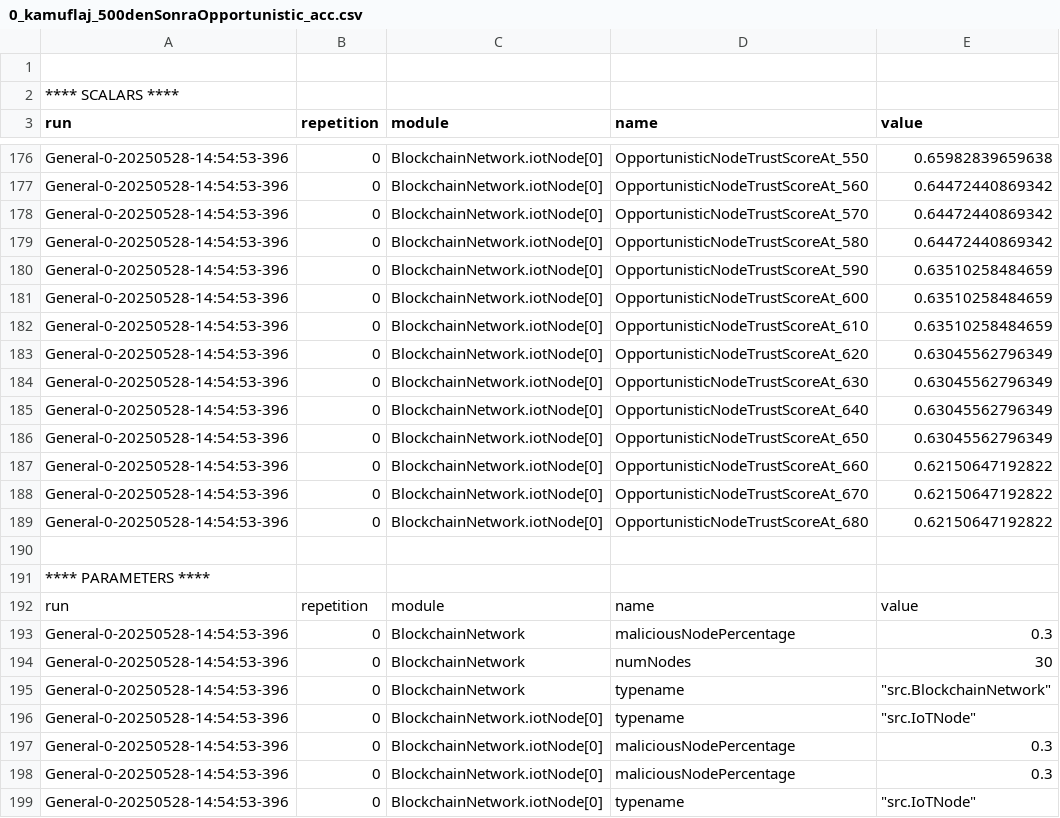
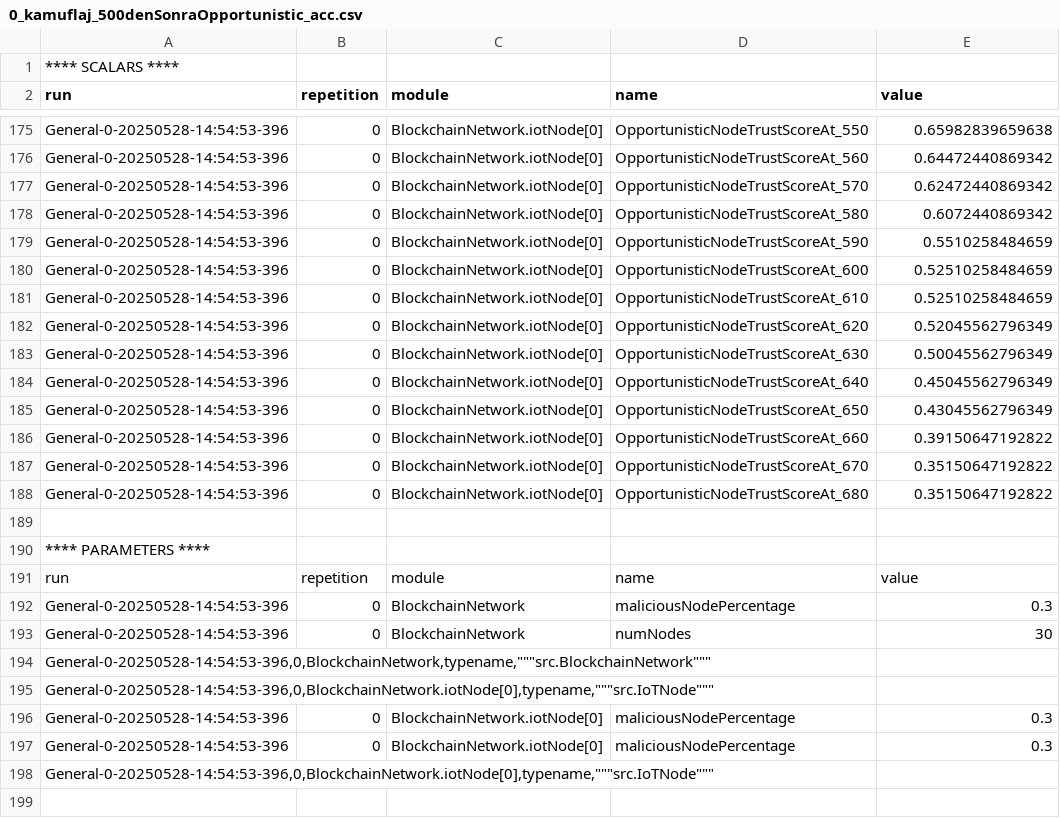
Before and after one commit to Sahin-Mektepli/RIDe-OMNeT, a CSV file: src/results/0_kamuflaj_500denSonraOpportunistic_acc.csv, drawn as a sheet; only a part is shown, gaps mark what is left out.

Commit message:
test results

```diff
--- a/src/results/0_kamuflaj_500denSonraOpportunistic_acc.csv
+++ b/src/results/0_kamuflaj_500denSonraOpportunistic_acc.csv
@@ -1,2 +1 @@
-
 **** SCALARS ****
@@ -177,14 +176,14 @@ General-0-20250528-14:54:53-396,0,BlockchainNetwork.iotNode[0],OpportunisticNode
 General-0-20250528-14:54:53-396,0,BlockchainNetwork.iotNode[0],OpportunisticNodeTrustScoreAt_560,0.64472440869342
-General-0-20250528-14:54:53-396,0,BlockchainNetwork.iotNode[0],OpportunisticNodeTrustScoreAt_570,0.64472440869342
-General-0-20250528-14:54:53-396,0,BlockchainNetwork.iotNode[0],OpportunisticNodeTrustScoreAt_580,0.64472440869342
-General-0-20250528-14:54:53-396,0,BlockchainNetwork.iotNode[0],OpportunisticNodeTrustScoreAt_590,0.63510258484659
-General-0-20250528-14:54:53-396,0,BlockchainNetwork.iotNode[0],OpportunisticNodeTrustScoreAt_600,0.63510258484659
-General-0-20250528-14:54:53-396,0,BlockchainNetwork.iotNode[0],OpportunisticNodeTrustScoreAt_610,0.63510258484659
-General-0-20250528-14:54:53-396,0,BlockchainNetwork.iotNode[0],OpportunisticNodeTrustScoreAt_620,0.63045562796349
-General-0-20250528-14:54:53-396,0,BlockchainNetwork.iotNode[0],OpportunisticNodeTrustScoreAt_630,0.63045562796349
-General-0-20250528-14:54:53-396,0,BlockchainNetwork.iotNode[0],OpportunisticNodeTrustScoreAt_640,0.63045562796349
-General-0-20250528-14:54:53-396,0,BlockchainNetwork.iotNode[0],OpportunisticNodeTrustScoreAt_650,0.63045562796349
-General-0-20250528-14:54:53-396,0,BlockchainNetwork.iotNode[0],OpportunisticNodeTrustScoreAt_660,0.62150647192822
-General-0-20250528-14:54:53-396,0,BlockchainNetwork.iotNode[0],OpportunisticNodeTrustScoreAt_670,0.62150647192822
-General-0-20250528-14:54:53-396,0,BlockchainNetwork.iotNode[0],OpportunisticNodeTrustScoreAt_680,0.62150647192822
+General-0-20250528-14:54:53-396,0,BlockchainNetwork.iotNode[0],OpportunisticNodeTrustScoreAt_570,0.62472440869342
+General-0-20250528-14:54:53-396,0,BlockchainNetwork.iotNode[0],OpportunisticNodeTrustScoreAt_580,0.6072440869342
+General-0-20250528-14:54:53-396,0,BlockchainNetwork.iotNode[0],OpportunisticNodeTrustScoreAt_590,0.5510258484659
+General-0-20250528-14:54:53-396,0,BlockchainNetwork.iotNode[0],OpportunisticNodeTrustScoreAt_600,0.52510258484659
+General-0-20250528-14:54:53-396,0,BlockchainNetwork.iotNode[0],OpportunisticNodeTrustScoreAt_610,0.52510258484659
+General-0-20250528-14:54:53-396,0,BlockchainNetwork.iotNode[0],OpportunisticNodeTrustScoreAt_620,0.52045562796349
+General-0-20250528-14:54:53-396,0,BlockchainNetwork.iotNode[0],OpportunisticNodeTrustScoreAt_630,0.50045562796349
+General-0-20250528-14:54:53-396,0,BlockchainNetwork.iotNode[0],OpportunisticNodeTrustScoreAt_640,0.45045562796349
+General-0-20250528-14:54:53-396,0,BlockchainNetwork.iotNode[0],OpportunisticNodeTrustScoreAt_650,0.43045562796349
+General-0-20250528-14:54:53-396,0,BlockchainNetwork.iotNode[0],OpportunisticNodeTrustScoreAt_660,0.39150647192822
+General-0-20250528-14:54:53-396,0,BlockchainNetwork.iotNode[0],OpportunisticNodeTrustScoreAt_670,0.35150647192822
+General-0-20250528-14:54:53-396,0,BlockchainNetwork.iotNode[0],OpportunisticNodeTrustScoreAt_680,0.35150647192822
 
@@ -194,6 +193,6 @@ General-0-20250528-14:54:53-396,0,BlockchainNetwork,maliciousNodePercentage,0.3
 General-0-20250528-14:54:53-396,0,BlockchainNetwork,numNodes,30
-General-0-20250528-14:54:53-396,0,BlockchainNetwork,typename,"""src.BlockchainNetwork"""
-General-0-20250528-14:54:53-396,0,BlockchainNetwork.iotNode[0],typename,"""src.IoTNode"""
+"General-0-20250528-14:54:53-396,0,BlockchainNetwork,typename,""""""src.BlockchainNetwork"""""""
+"General-0-20250528-14:54:53-396,0,BlockchainNetwork.iotNode[0],typename,""""""src.IoTNode"""""""
 General-0-20250528-14:54:53-396,0,BlockchainNetwork.iotNode[0],maliciousNodePercentage,0.3
 General-0-20250528-14:54:53-396,0,BlockchainNetwork.iotNode[0],maliciousNodePercentage,0.3
-General-0-20250528-14:54:53-396,0,BlockchainNetwork.iotNode[0],typename,"""src.IoTNode"""
+"General-0-20250528-14:54:53-396,0,BlockchainNetwork.iotNode[0],typename,""""""src.IoTNode"""""""
```
Also changed, not shown: 18 other files.
